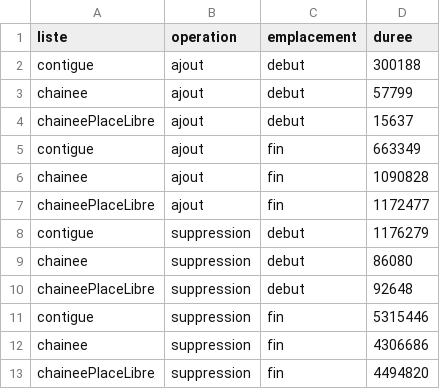
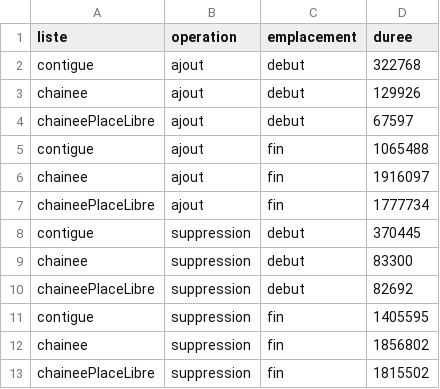
Before and after one commit to Stephane-Lpt/SAE_S1.02_Comparaison_Approches_Algorithmiques, a CSV file: resultats.csv, drawn as a sheet.

```diff
--- a/resultats.csv
+++ b/resultats.csv
@@ -1,13 +1,13 @@
 liste;operation;emplacement;duree
-contigue;ajout;debut;300188
-chainee;ajout;debut;57799
-chaineePlaceLibre;ajout;debut;15637
-contigue;ajout;fin;663349
-chainee;ajout;fin;1090828
-chaineePlaceLibre;ajout;fin;1172477
-contigue;suppression;debut;1176279
-chainee;suppression;debut;86080
-chaineePlaceLibre;suppression;debut;92648
-contigue;suppression;fin;5315446
-chainee;suppression;fin;4306686
-chaineePlaceLibre;suppression;fin;4494820
+contigue;ajout;debut;322768
+chainee;ajout;debut;129926
+chaineePlaceLibre;ajout;debut;67597
+contigue;ajout;fin;1065488
+chainee;ajout;fin;1916097
+chaineePlaceLibre;ajout;fin;1777734
+contigue;suppression;debut;370445
+chainee;suppression;debut;83300
+chaineePlaceLibre;suppression;debut;82692
+contigue;suppression;fin;1405595
+chainee;suppression;fin;1856802
+chaineePlaceLibre;suppression;fin;1815502
```
Also changed, not shown: resultats2.csv, 18 other files.
